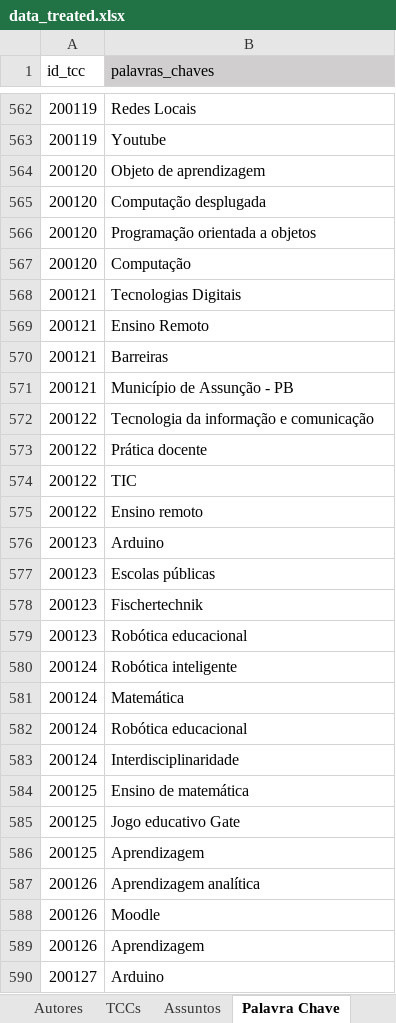
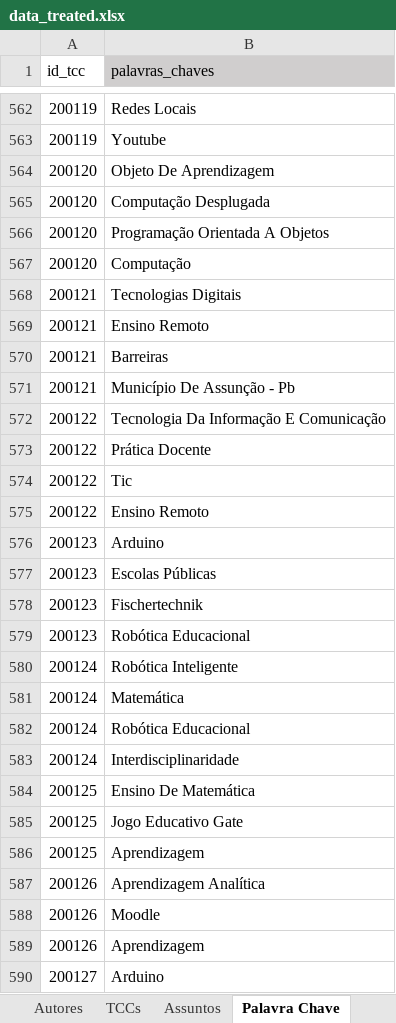
Before and after one commit to Geilsondss/Fluxo_da_Comunicacao_Cientifica_Lic_Comp, an Excel workbook: Data/data_treated.xlsx, sheet Palavra Chave, drawn as a sheet; only a part is shown, gaps mark what is left out; values as stored, in another font and other column widths than the file's, no borders; the diff covers the shown part only; the diff names each change by its address in the sheet, - before the commit and + after, or states it on an @@ line.

Commit message:
Dados tratados da UFPB coletado no dia 02/08/25
Dados brutos da UFPB coletados no dia 02/08/25 do curso de Ciências da Computação na modalidade a presencial

```diff
--- a/Data/data_treated.xlsx (sheet Palavra Chave)
+++ b/Data/data_treated.xlsx (sheet Palavra Chave)
-B564 (palavras_chaves): Objeto de aprendizagem
+B564 (palavras_chaves): Objeto De Aprendizagem
-B565 (palavras_chaves): Computação desplugada
+B565 (palavras_chaves): Computação Desplugada
-B566 (palavras_chaves): Programação orientada a objetos
+B566 (palavras_chaves): Programação Orientada A Objetos
-B571 (palavras_chaves): Município de Assunção - PB
+B571 (palavras_chaves): Município De Assunção - Pb
-B572 (palavras_chaves): Tecnologia da informação e comunicação
+B572 (palavras_chaves): Tecnologia Da Informação E Comunicação
-B573 (palavras_chaves): Prática docente
+B573 (palavras_chaves): Prática Docente
-B574 (palavras_chaves): TIC
+B574 (palavras_chaves): Tic
-B575 (palavras_chaves): Ensino remoto
+B575 (palavras_chaves): Ensino Remoto
-B577 (palavras_chaves): Escolas públicas
+B577 (palavras_chaves): Escolas Públicas
-B579 (palavras_chaves): Robótica educacional
+B579 (palavras_chaves): Robótica Educacional
-B580 (palavras_chaves): Robótica inteligente
+B580 (palavras_chaves): Robótica Inteligente
-B582 (palavras_chaves): Robótica educacional
+B582 (palavras_chaves): Robótica Educacional
-B584 (palavras_chaves): Ensino de matemática
+B584 (palavras_chaves): Ensino De Matemática
-B585 (palavras_chaves): Jogo educativo Gate
+B585 (palavras_chaves): Jogo Educativo Gate
-B587 (palavras_chaves): Aprendizagem analítica
+B587 (palavras_chaves): Aprendizagem Analítica
```
Also changed, not shown: 213 added rows and 25 edited cells elsewhere in this sheet, sheet TCCs, sheet Autores, sheet Instituições.
